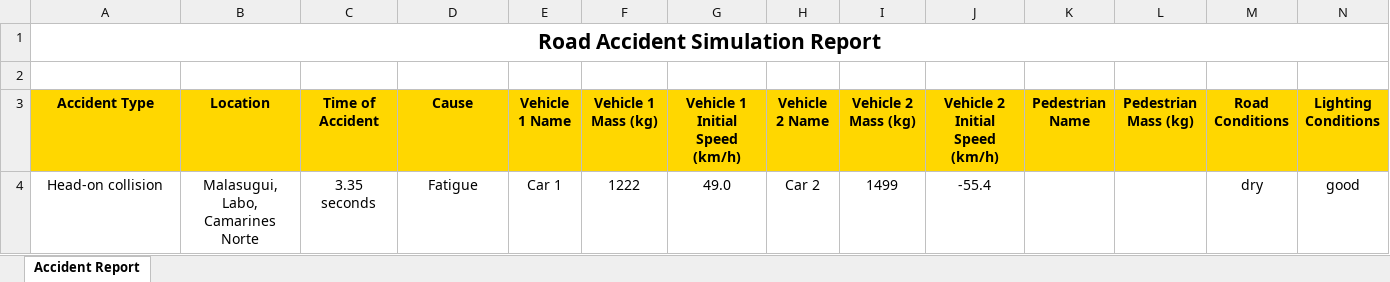
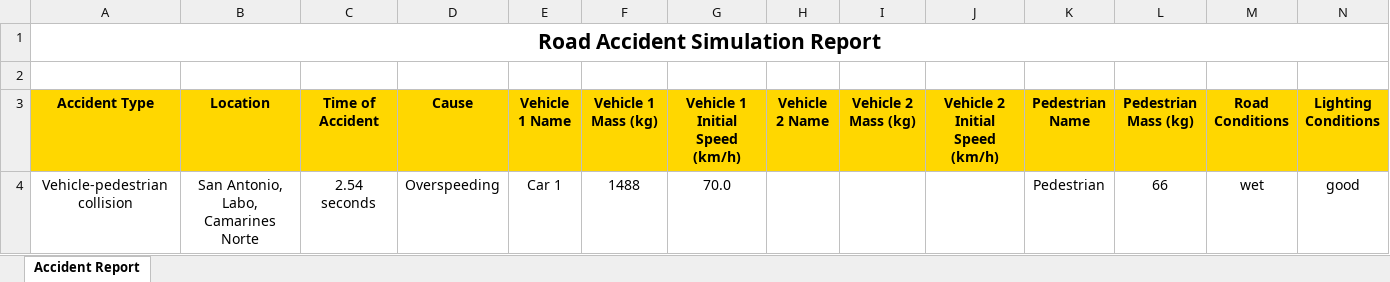
Before and after one commit to kenzo0111/QM, an Excel workbook: accident_report.xlsx, sheet Accident Report, drawn as a sheet; only a part is shown; values as stored, in another font and other column widths than the file's, no borders; removed rows and columns are numbered as before the commit, all else as after; rows hold the shown columns only; the diff names each change by its address in the sheet, - before the commit and + after, or states it on an @@ line.

Commit message:
Add enhanced accident simulation report and figures
Added Enhanced_Paper.md detailing the development and validation of a road accident simulation and automatic reporting system for Labo, Camarines Norte. Updated accident_data.csv, accident_report.pdf, and accident_report.xlsx with new mechanical failure case data. Added report figures for severity comparison and impact force reduction to support quantitative analysis and intervention assessment.

```diff
--- a/accident_report.xlsx (sheet Accident Report)
+++ b/accident_report.xlsx (sheet Accident Report)
-row 4: Head-on collision | Malasugui, Labo, Camarines Norte | 3.35 seconds | Fatigue | Car 1 | 1222 | 49.0 | Car 2 | 1499 | -55.4 |  |  | dry | good
+row 4: Vehicle-pedestrian collision | San Antonio, Labo, Camarines Norte | 2.54 seconds | Overspeeding | Car 1 | 1488 | 70.0 |  |  |  | Pedestrian | 66 | wet | good
```
Also changed, not shown: 5 other files.
